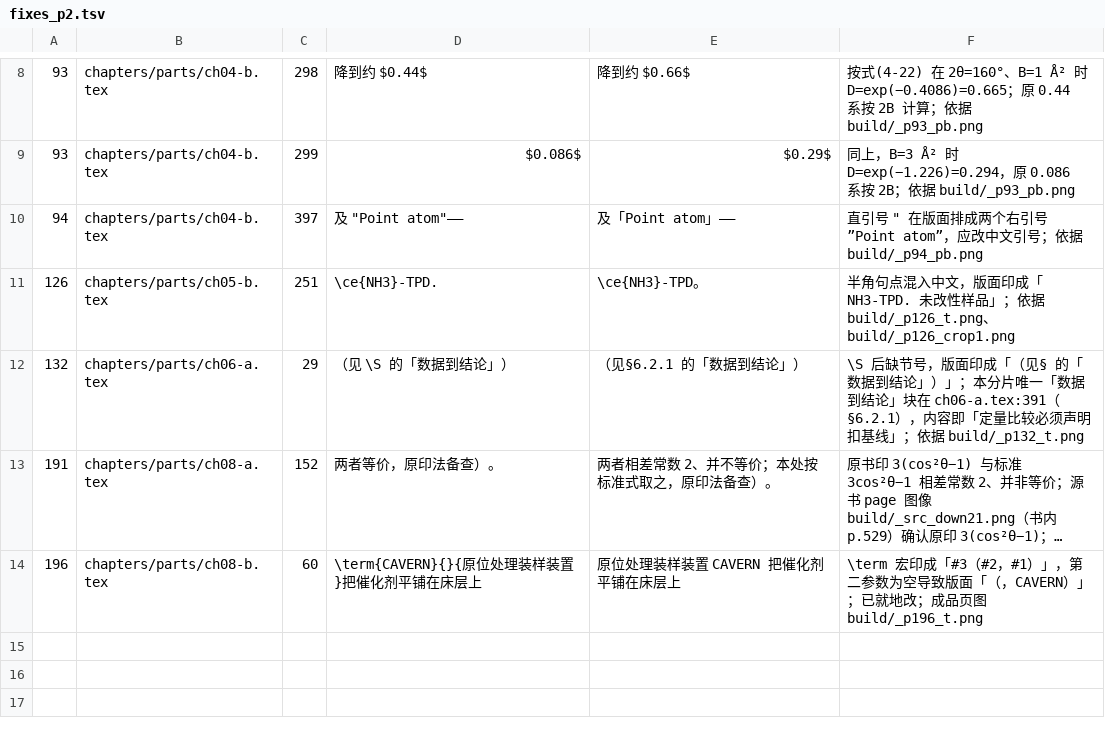
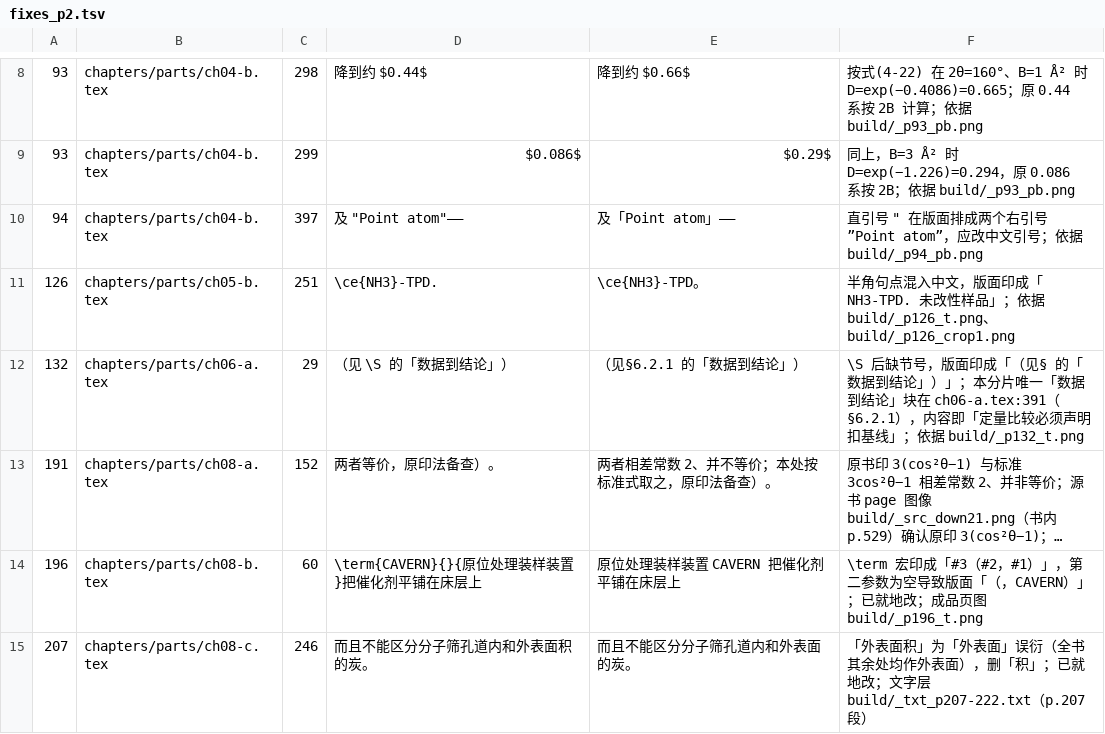
Before and after one commit to Yuhan-xue/catalysis-methods-essentials, a TSV file: sources/logs/fixes_p2.tsv, drawn as a sheet; only a part is shown, gaps mark what is left out; long unchanged cells end in …; the diff names each change by its address in the sheet, - before the commit and + after, or states it on an @@ line.

```diff
--- a/sources/logs/fixes_p2.tsv
+++ b/sources/logs/fixes_p2.tsv
+row 15: 207 | chapters/parts/ch08-c.tex | 246 | 而且不能区分分子筛孔道内和外表面积的炭。 | 而且不能区分分子筛孔道内和外表面的炭。 | 「外表面积」为「外表面」误衍（全书其余处均作外表面），删「积」；已就地改；文字层 build/_txt_p207-222.txt（p.207 段）
```
Also changed, not shown: sources/logs/fixes_p1.tsv, sources/logs/page_p2.tsv, 11 other files.
